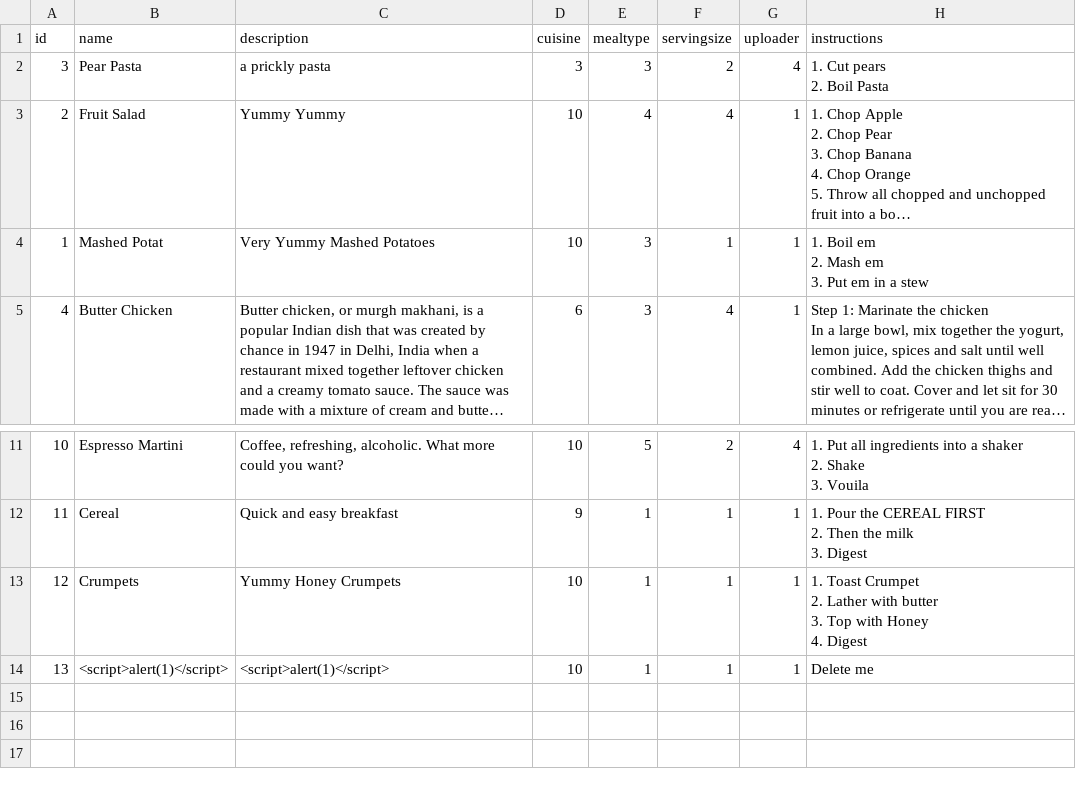
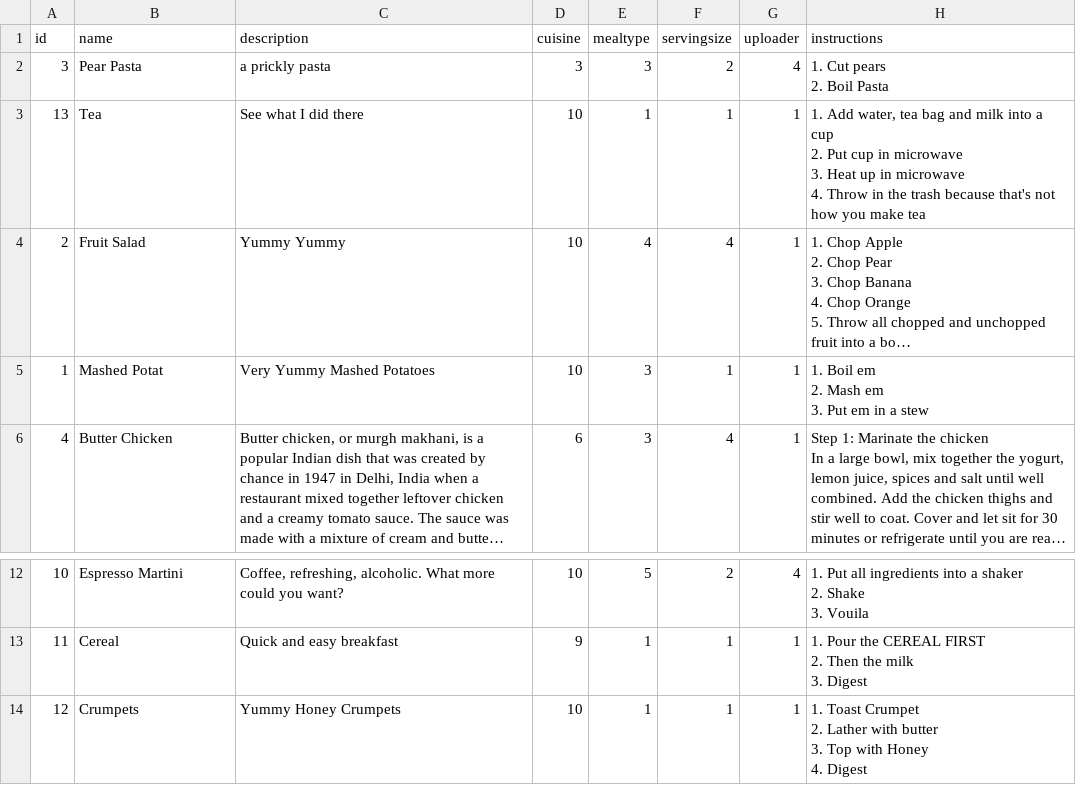
Before and after one commit to Kludron/comp3900-revamped, a CSV file: backend/data/recipes.csv, drawn as a sheet; only a part is shown, gaps mark what is left out; long unchanged cells end in …; removed rows and columns are numbered as before the commit, all else as after; ↵ is a line break in a cell; the diff names each change by its address in the sheet, - before the commit and + after, or states it on an @@ line.

Commit message:
data csv file updates

```diff
--- a/backend/data/recipes.csv
+++ b/backend/data/recipes.csv
+row 3: 13 | Tea | See what I did there | 10 | 1 | 1 | 1 | 1. Add water, tea bag and milk into a cup ↵ 2. Put cup in microwave ↵ 3. Heat up in microwave ↵ 4. Throw in the trash because that's not how you make tea
-row 14: 13 | <script>alert(1)</script> | <script>alert(1)</script> | 10 | 1 | 1 | 1 | Delete me
```
Also changed, not shown: backend/data/recipe_ingredients.csv.
